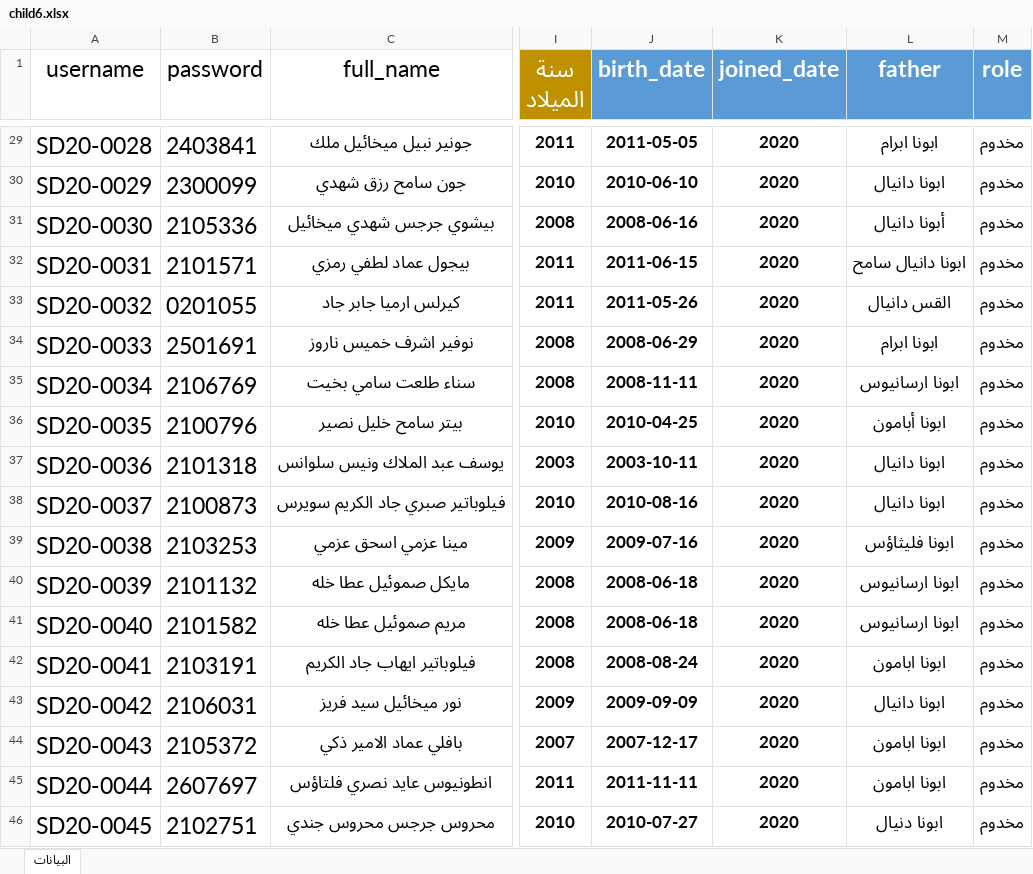
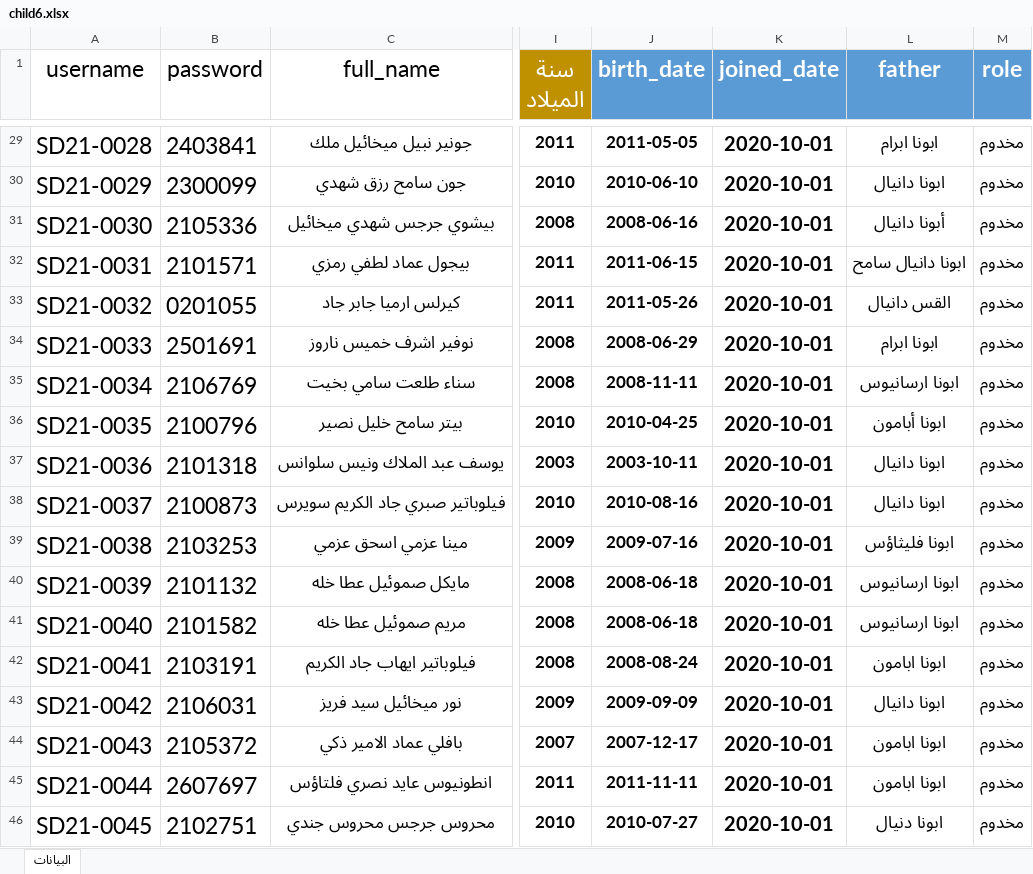
Before and after one commit to engFaridFayez/marmina-API, an Excel workbook: Data/child6.xlsx, sheet البيانات, drawn as a sheet; only a part is shown, gaps mark what is left out; values as stored, in another font and other column widths than the file's, no borders; the diff covers the shown part only; the diff names each change by its address in the sheet, - before the commit and + after, or states it on an @@ line.

```diff
--- a/Data/child6.xlsx (sheet البيانات)
+++ b/Data/child6.xlsx (sheet البيانات)
-A29 (username): SD20-0028
+A29 (username): SD21-0028
-K29:K46 (joined_date): 2020
+K29:K46 (joined_date): 2020-10-01
@@ K29:K46 text size: larger @@
-A30 (username): SD20-0029
+A30 (username): SD21-0029
-A31 (username): SD20-0030
+A31 (username): SD21-0030
-A32 (username): SD20-0031
+A32 (username): SD21-0031
-A33 (username): SD20-0032
+A33 (username): SD21-0032
-A34 (username): SD20-0033
+A34 (username): SD21-0033
-A35 (username): SD20-0034
+A35 (username): SD21-0034
-A36 (username): SD20-0035
+A36 (username): SD21-0035
-A37 (username): SD20-0036
+A37 (username): SD21-0036
-A38 (username): SD20-0037
+A38 (username): SD21-0037
-A39 (username): SD20-0038
+A39 (username): SD21-0038
-A40 (username): SD20-0039
+A40 (username): SD21-0039
-A41 (username): SD20-0040
+A41 (username): SD21-0040
-A42 (username): SD20-0041
+A42 (username): SD21-0041
-A43 (username): SD20-0042
+A43 (username): SD21-0042
-A44 (username): SD20-0043
+A44 (username): SD21-0043
-A45 (username): SD20-0044
+A45 (username): SD21-0044
-A46 (username): SD20-0045
+A46 (username): SD21-0045
```
Also changed, not shown: 54 edited cells and cell formats elsewhere in this sheet, Data/child2.xlsx, Data/child3.xlsx, 9 other files.
